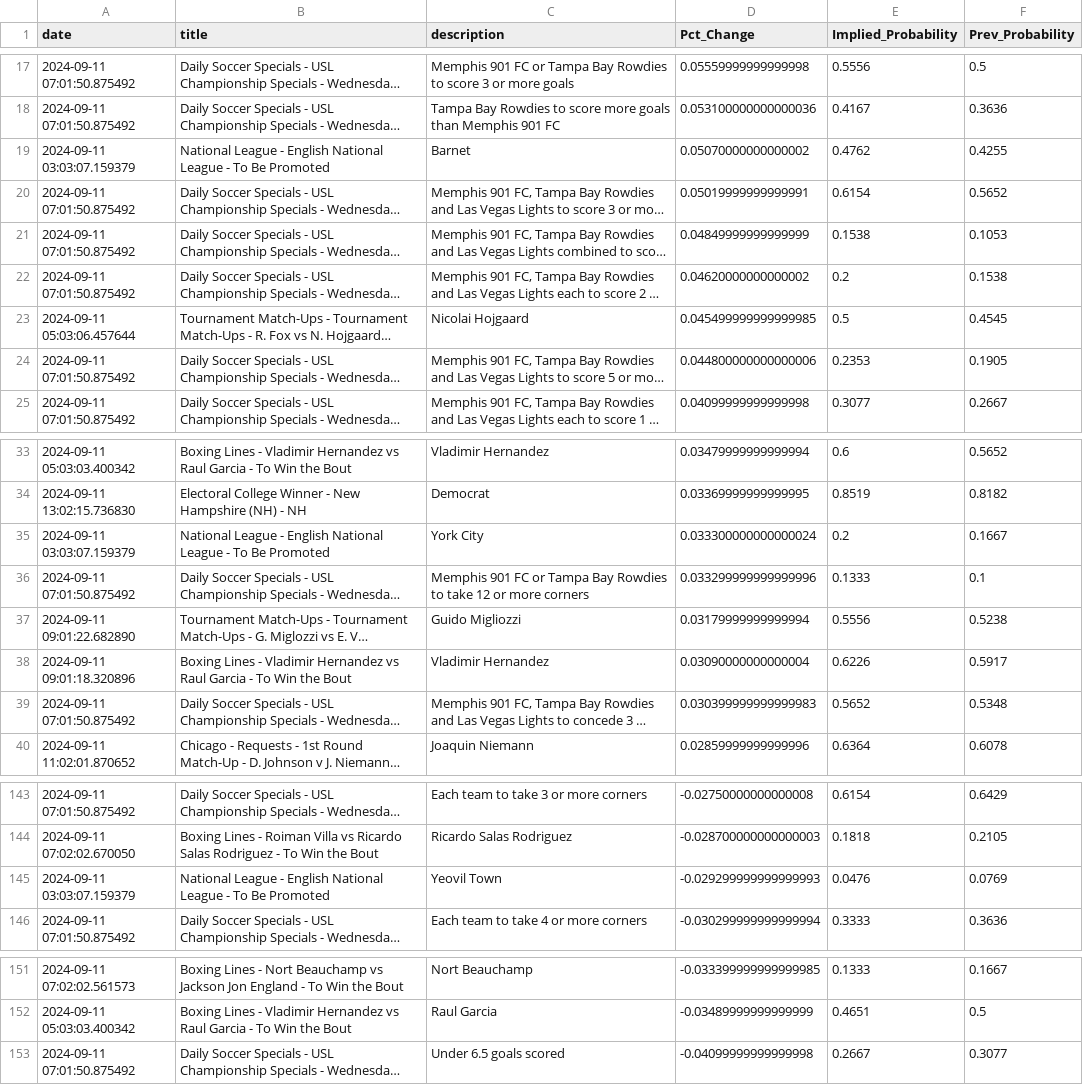
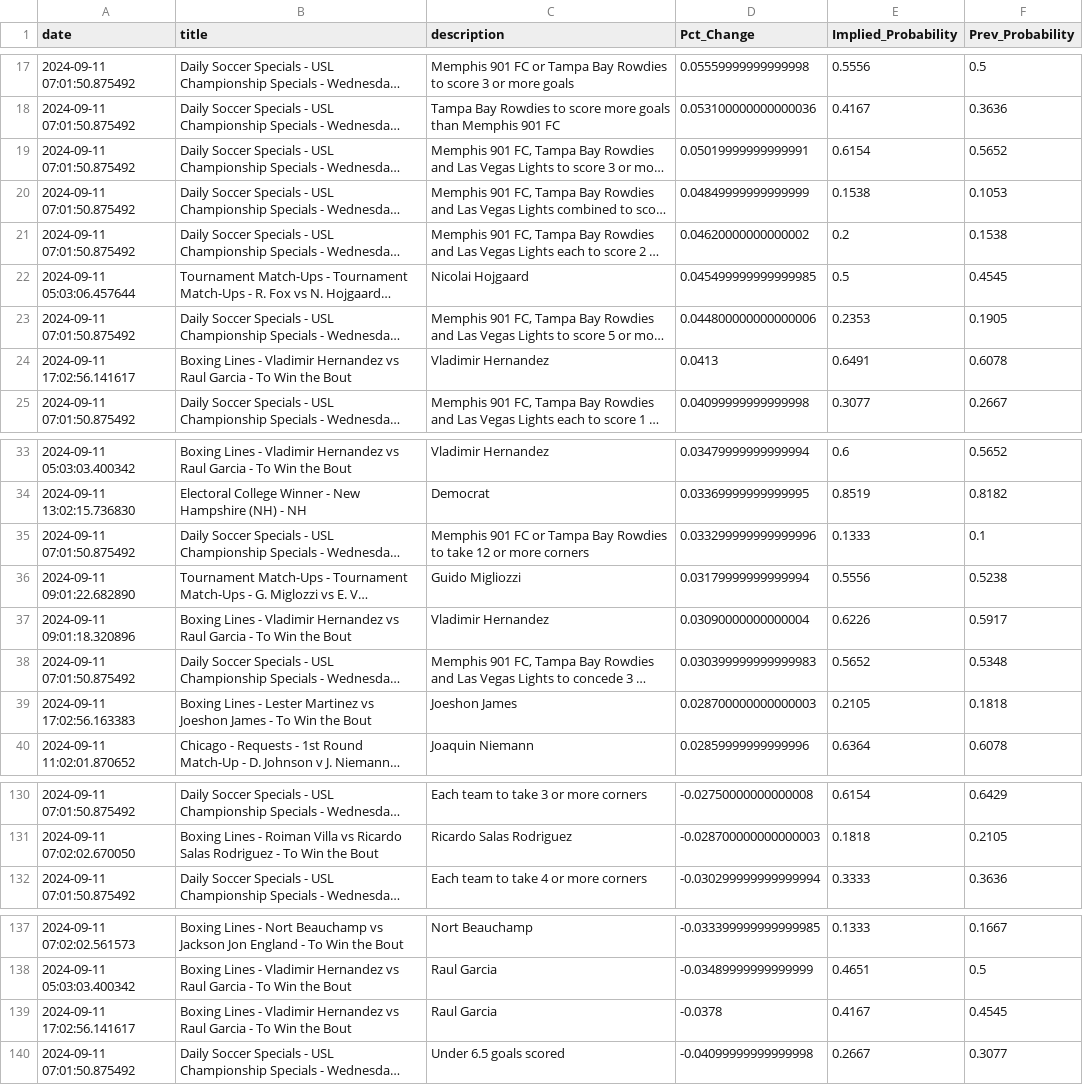
Before and after one commit to aaroncolesmith/bet_model, a CSV file: bovada_scatter.csv, drawn as a sheet; only a part is shown, gaps mark what is left out; long unchanged cells end in …; removed rows and columns are numbered as before the commit, all else as after; the diff covers the shown part only; the diff names each change by its address in the sheet, - before the commit and + after, or states it on an @@ line.

Commit message:
data_load_upload_data

```diff
--- a/bovada_scatter.csv
+++ b/bovada_scatter.csv
-row 19: 2024-09-11 03:03:07.159379 | National League - English National League - To Be Promoted | Barnet | 0.05070000000000002 | 0.4762 | 0.4255
+row 24: 2024-09-11 17:02:56.141617 | Boxing Lines - Vladimir Hernandez vs Raul Garcia - To Win the Bout | Vladimir Hernandez | 0.0413 | 0.6491 | 0.6078
-row 35: 2024-09-11 03:03:07.159379 | National League - English National League - To Be Promoted | York City | 0.033300000000000024 | 0.2 | 0.1667
+row 39: 2024-09-11 17:02:56.163383 | Boxing Lines - Lester Martinez vs Joeshon James - To Win the Bout | Joeshon James | 0.028700000000000003 | 0.2105 | 0.1818
-row 145: 2024-09-11 03:03:07.159379 | National League - English National League - To Be Promoted | Yeovil Town | -0.029299999999999993 | 0.0476 | 0.0769
+row 139: 2024-09-11 17:02:56.141617 | Boxing Lines - Vladimir Hernandez vs Raul Garcia - To Win the Bout | Raul Garcia | -0.0378 | 0.4167 | 0.4545
```
Also changed, not shown: 1 added row, 15 removed rows and 13 moved rows elsewhere in this file, 5 other files.
